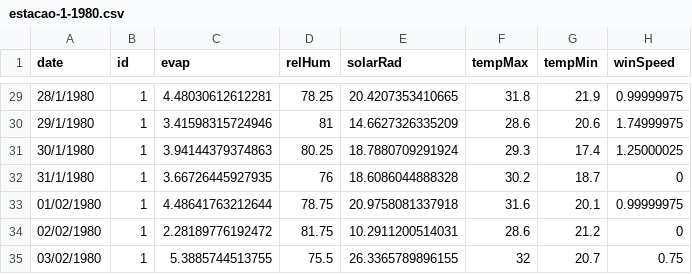
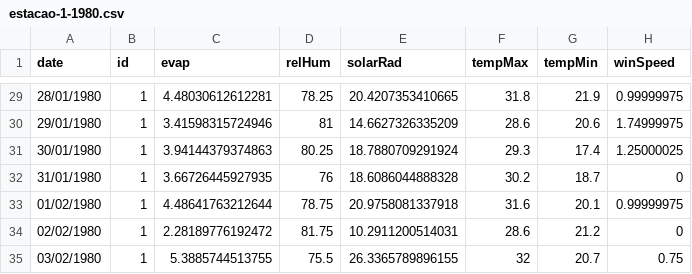
Before and after one commit to Mr-Saxobeat/iec-site, a CSV file: vismet/data/estacao-1-1980.csv, drawn as a sheet; only a part is shown, gaps mark what is left out; the diff covers the shown part only.

```diff
--- a/vismet/data/estacao-1-1980.csv
+++ b/vismet/data/estacao-1-1980.csv
@@ -29,5 +29,5 @@ date,id,evap,relHum,solarRad,tempMax,tempMin,winSpeed
-28/1/1980,1,4.48030612612281,78.25,20.4207353410665,31.8,21.9,0.99999975
-29/1/1980,1,3.41598315724946,81,14.6627326335209,28.6,20.6,1.74999975
-30/1/1980,1,3.94144379374863,80.25,18.7880709291924,29.3,17.4,1.25000025
-31/1/1980,1,3.66726445927935,76,18.6086044888328,30.2,18.7,0
+28/01/1980,1,4.48030612612281,78.25,20.4207353410665,31.8,21.9,0.99999975
+29/01/1980,1,3.41598315724946,81,14.6627326335209,28.6,20.6,1.74999975
+30/01/1980,1,3.94144379374863,80.25,18.7880709291924,29.3,17.4,1.25000025
+31/01/1980,1,3.66726445927935,76,18.6086044888328,30.2,18.7,0
 01/02/1980,1,4.48641763212644,78.75,20.9758081337918,31.6,20.1,0.99999975
```
Also changed, not shown: 27 edited cells elsewhere in this file.
